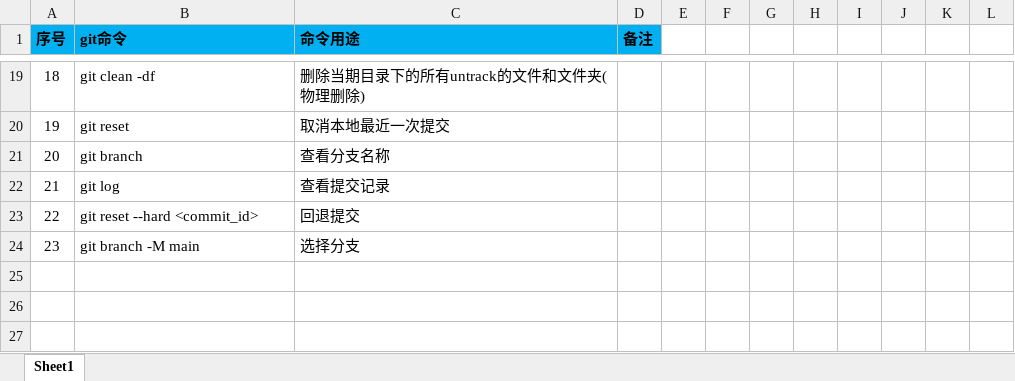
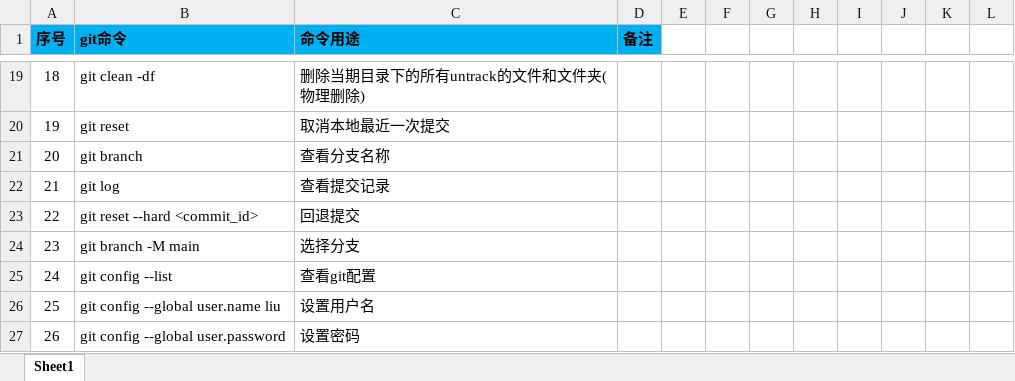
Before and after one commit to shangpengyang/technical-information, an Excel workbook: git/gitnote.xlsx, sheet Sheet1, drawn as a sheet; only a part is shown, gaps mark what is left out; values as stored, in another font and other column widths than the file's, no borders; the diff names each change by its address in the sheet, - before the commit and + after, or states it on an @@ line.

Commit message:
git命令更新

```diff
--- a/git/gitnote.xlsx (sheet Sheet1)
+++ b/git/gitnote.xlsx (sheet Sheet1)
+row 25: 24 | git config --list | 查看git配置
+row 26: 25 | git config --global user.name liu | 设置用户名
+row 27: 26 | git config --global user.password | 设置密码
```
